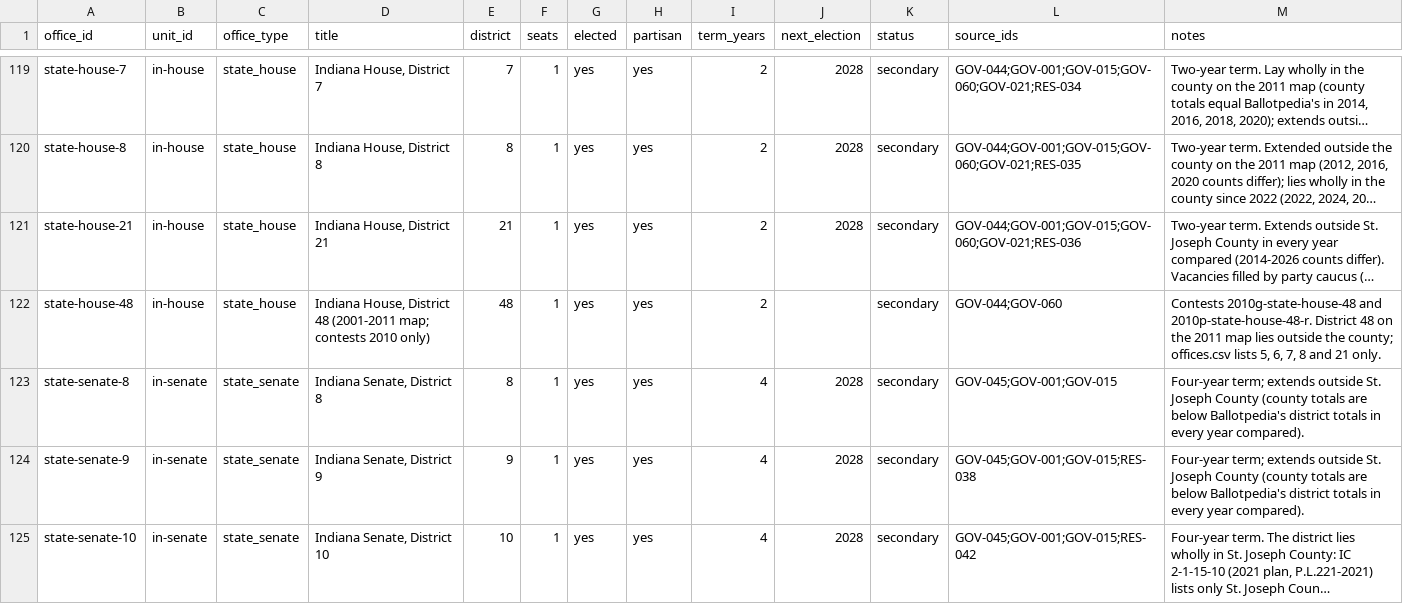
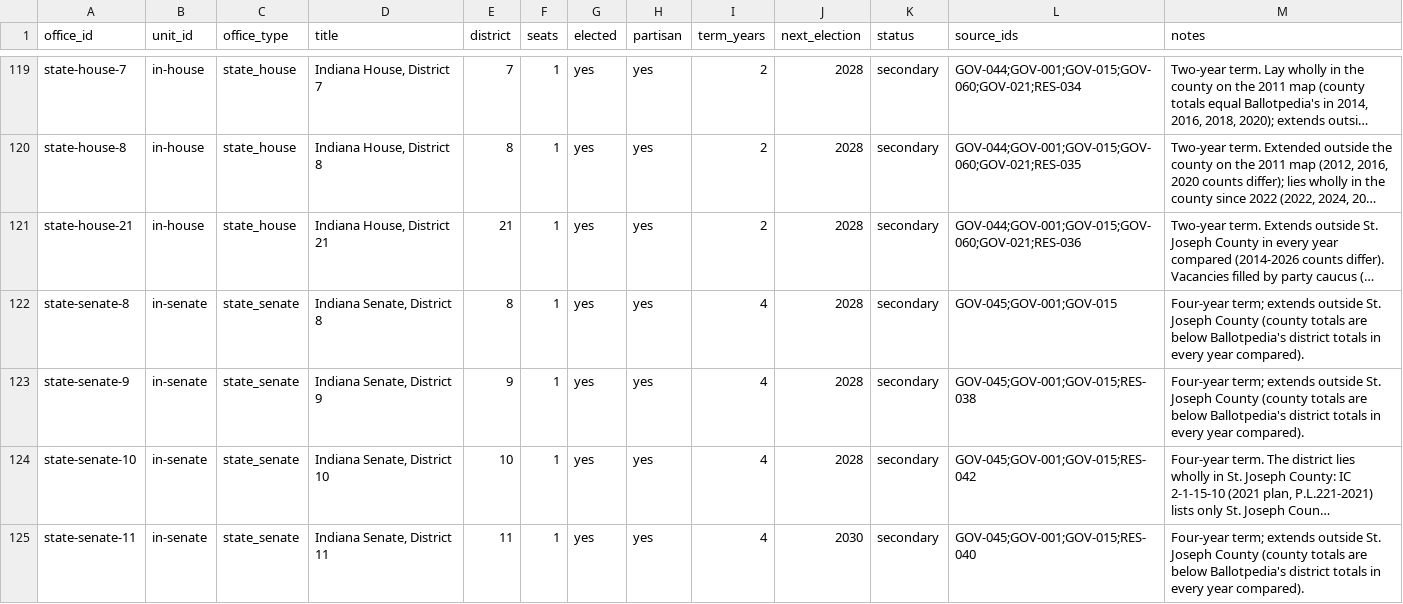
Before and after one commit to nickbenninghoff-eng/indiana-county-civic-guide, a CSV file: data/editions/st-joseph/offices.csv, drawn as a sheet; only a part is shown, gaps mark what is left out; the shorter side is filled out with more unchanged rows; long unchanged cells end in …; the diff names each change by its address in the sheet, - before the commit and + after, or states it on an @@ line.

```diff
--- a/data/editions/st-joseph/offices.csv
+++ b/data/editions/st-joseph/offices.csv
-row 122: state-house-48 | in-house | state_house | Indiana House, District 48 (2001-2011 map; contests 2010 only) | 48 | 1 | yes | yes | 2 |  | secondary | GOV-044;GOV-060 | Contests 2010g-state-house-48 and 2010p-state-house-48-r. District 48 on the 2011 map lies outside the county; offices.csv lists 5, 6, 7, 8 and 21 only.
```
Also changed, not shown: 8 other files.
